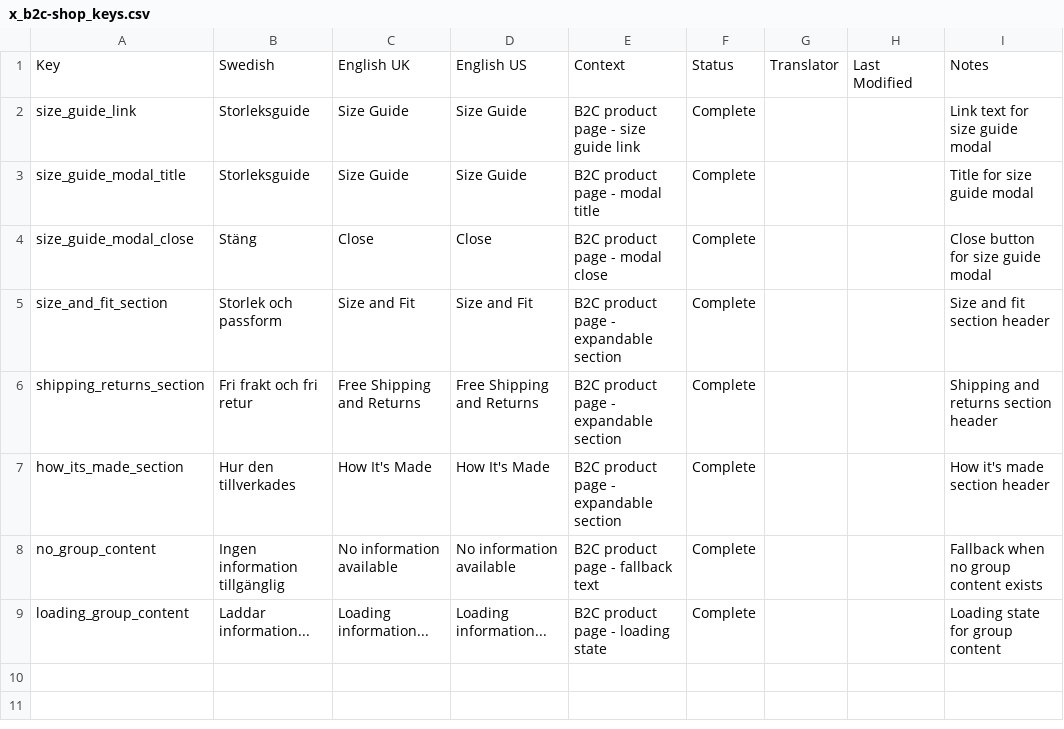
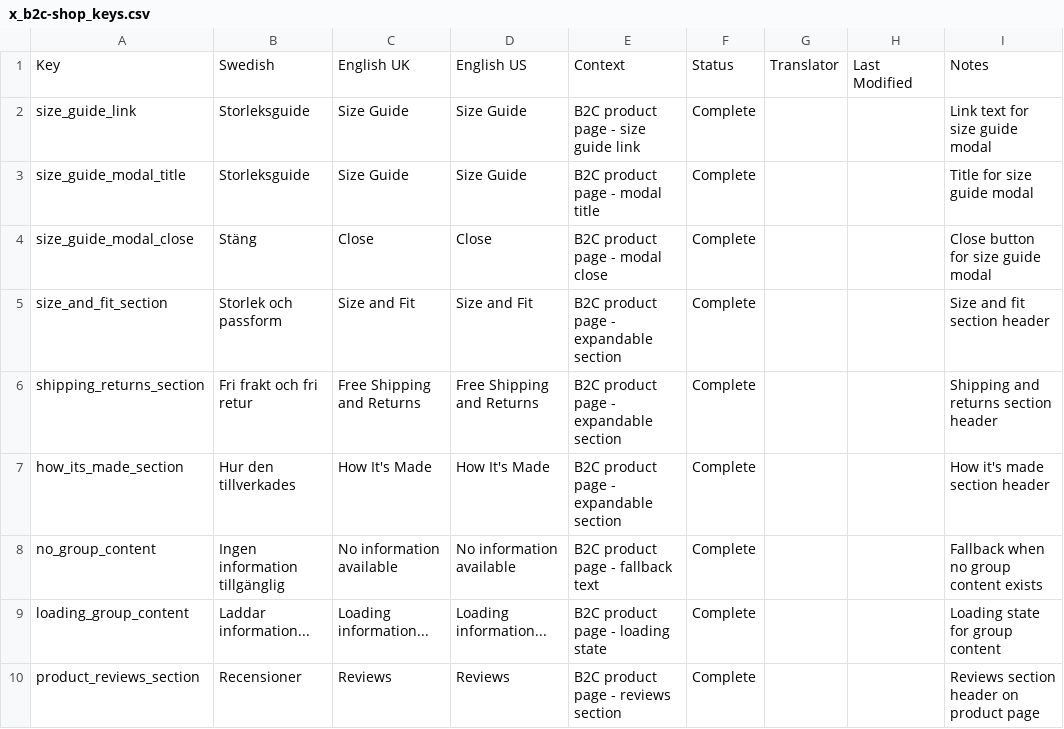
Before and after one commit to MixxMasterMike123/b8s-reseller-app, a CSV file: x_b2c-shop_keys.csv, drawn as a sheet.

Commit message:
✅ Enhanced review system integrated on individual product pages
- Added ReviewsSection component to PublicProductPage.jsx
- Replaced hardcoded single review with dynamic 3-random-review system
- Added t() translation for 'product_reviews_section' header
- Updated x_b2c-shop_keys.csv with new translation key
- Each product page now shows 3 random reviews from 16 total reviews
- Includes refresh button to see different review combinations
- Maintains collapsible details section design
- Deployed to production at shop.b8shield.com

```diff
--- a/x_b2c-shop_keys.csv
+++ b/x_b2c-shop_keys.csv
@@ -9 +9,2 @@
 "loading_group_content","Laddar information...","Loading information...","Loading information...","B2C product page - loading state","Complete","","","Loading state for group content"
+"product_reviews_section","Recensioner","Reviews","Reviews","B2C product page - reviews section","Complete","","","Reviews section header on product page"
```
Also changed, not shown: 1 other file.
